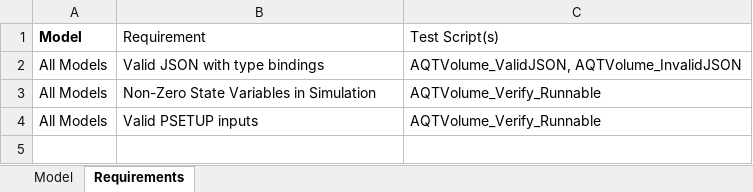
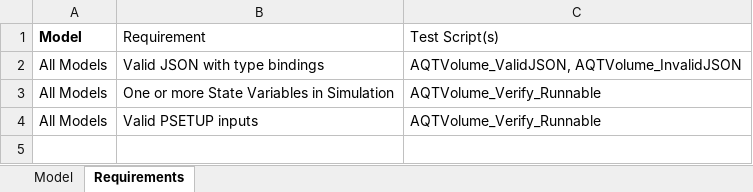
Before and after one commit to quanted/hms, an Excel workbook: Data.Simulate.AQUATOX/DOCS/HMS_AQUATOX_Models_and_Requirements.xlsx, sheet Requirements, drawn as a sheet; only a part is shown; values as stored, in another font and other column widths than the file's, no borders; the diff names each change by its address in the sheet, - before the commit and + after, or states it on an @@ line.

```diff
--- a/Data.Simulate.AQUATOX/DOCS/HMS_AQUATOX_Models_and_Requirements.xlsx (sheet Requirements)
+++ b/Data.Simulate.AQUATOX/DOCS/HMS_AQUATOX_Models_and_Requirements.xlsx (sheet Requirements)
-B3 (Requirement): Non-Zero State Variables in Simulation
+B3 (Requirement): One or more State Variables in Simulation
```
Also changed, not shown: 3 other files.
